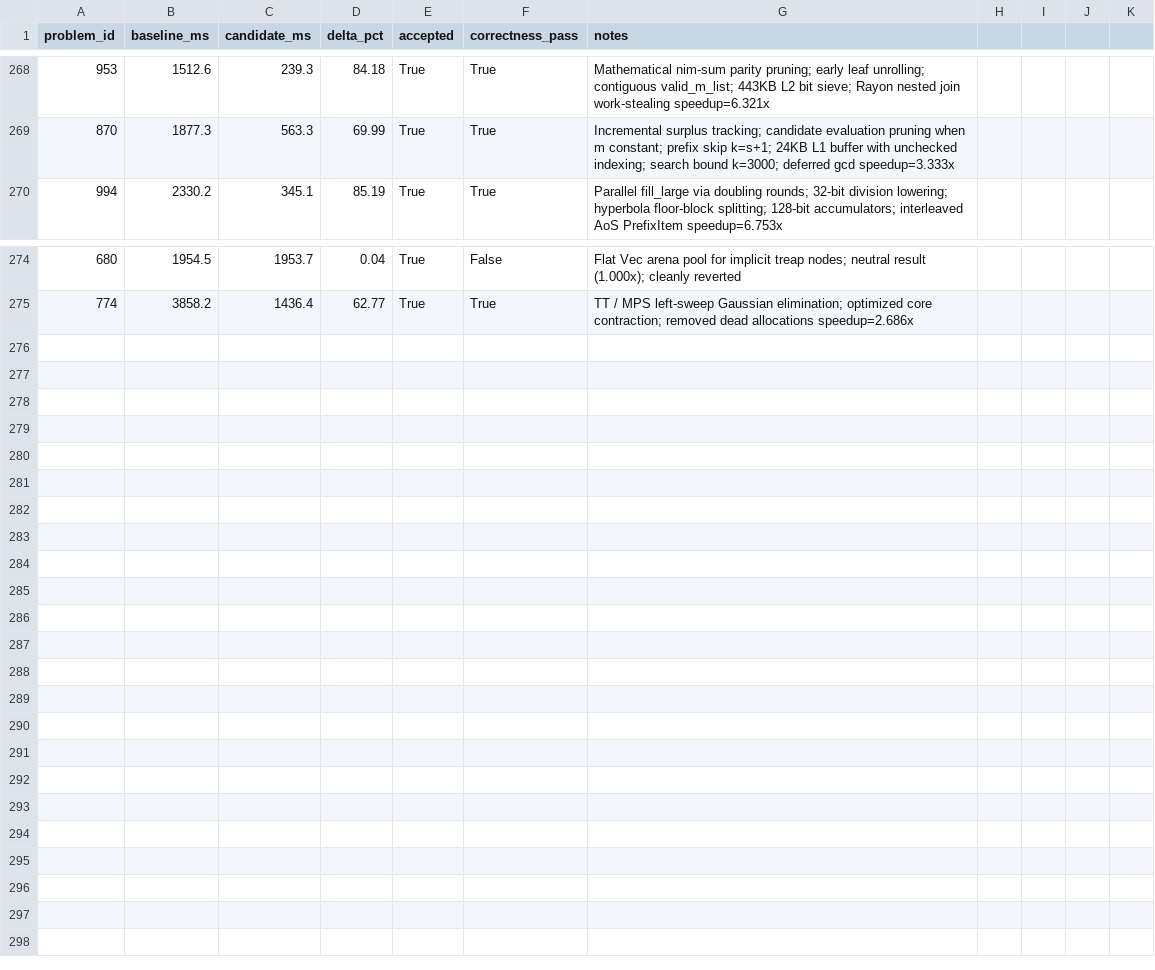
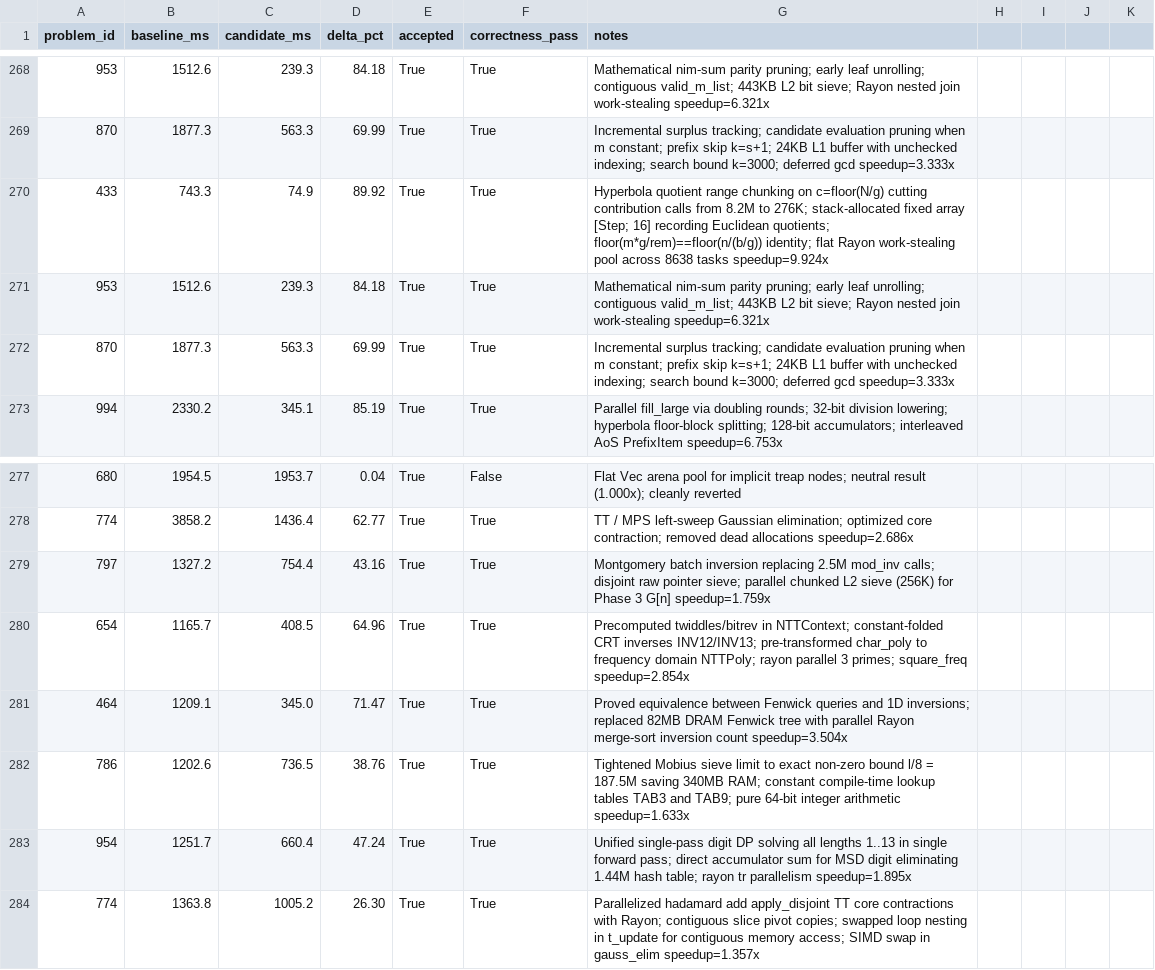
Before and after one commit to vinchinzu/euler, a CSV file: optimization_ab_results.csv, drawn as a sheet; only a part is shown, gaps mark what is left out; the diff names each change by its address in the sheet, - before the commit and + after, or states it on an @@ line.

Commit message:
Wave 26: Optimize p464, p654, p774, p786, p797, p954; 5 problems sub-1s, 1 problem at 1005ms

```diff
--- a/optimization_ab_results.csv
+++ b/optimization_ab_results.csv
+row 270: 433 | 743.3 | 74.9 | 89.92 | True | True | Hyperbola quotient range chunking on c=floor(N/g) cutting contribution calls from 8.2M to 276K; stack-allocated fixed array [Step; 16] recording Euclidean quotients; floor(m*g/rem)==floor(n/(b/g)) identity; flat Rayon work-stealing pool across 8638 tasks speedup=9.924x
+row 271: 953 | 1512.6 | 239.3 | 84.18 | True | True | Mathematical nim-sum parity pruning; early leaf unrolling; contiguous valid_m_list; 443KB L2 bit sieve; Rayon nested join work-stealing speedup=6.321x
+row 272: 870 | 1877.3 | 563.3 | 69.99 | True | True | Incremental surplus tracking; candidate evaluation pruning when m constant; prefix skip k=s+1; 24KB L1 buffer with unchecked indexing; search bound k=3000; deferred gcd speedup=3.333x
+row 279: 797 | 1327.2 | 754.4 | 43.16 | True | True | Montgomery batch inversion replacing 2.5M mod_inv calls; disjoint raw pointer sieve; parallel chunked L2 sieve (256K) for Phase 3 G[n] speedup=1.759x
+row 280: 654 | 1165.7 | 408.5 | 64.96 | True | True | Precomputed twiddles/bitrev in NTTContext; constant-folded CRT inverses INV12/INV13; pre-transformed char_poly to frequency domain NTTPoly; rayon parallel 3 primes; square_freq speedup=2.854x
+row 281: 464 | 1209.1 | 345.0 | 71.47 | True | True | Proved equivalence between Fenwick queries and 1D inversions; replaced 82MB DRAM Fenwick tree with parallel Rayon merge-sort inversion count speedup=3.504x
+row 282: 786 | 1202.6 | 736.5 | 38.76 | True | True | Tightened Mobius sieve limit to exact non-zero bound l/8 = 187.5M saving 340MB RAM; constant compile-time lookup tables TAB3 and TAB9; pure 64-bit integer arithmetic speedup=1.633x
+row 283: 954 | 1251.7 | 660.4 | 47.24 | True | True | Unified single-pass digit DP solving all lengths 1..13 in single forward pass; direct accumulator sum for MSD digit eliminating 1.44M hash table; rayon tr parallelism speedup=1.895x
+row 284: 774 | 1363.8 | 1005.2 | 26.30 | True | True | Parallelized hadamard add apply_disjoint TT core contractions with Rayon; contiguous slice pivot copies; swapped loop nesting in t_update for contiguous memory access; SIMD swap in gauss_elim speedup=1.357x
```
Also changed, not shown: 8 other files.
